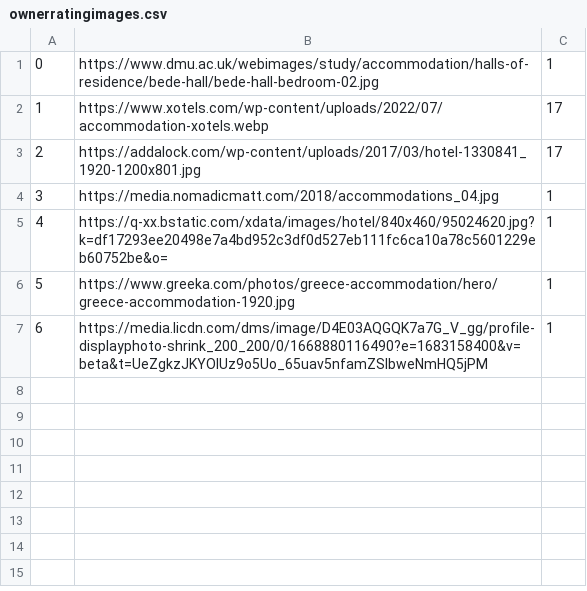
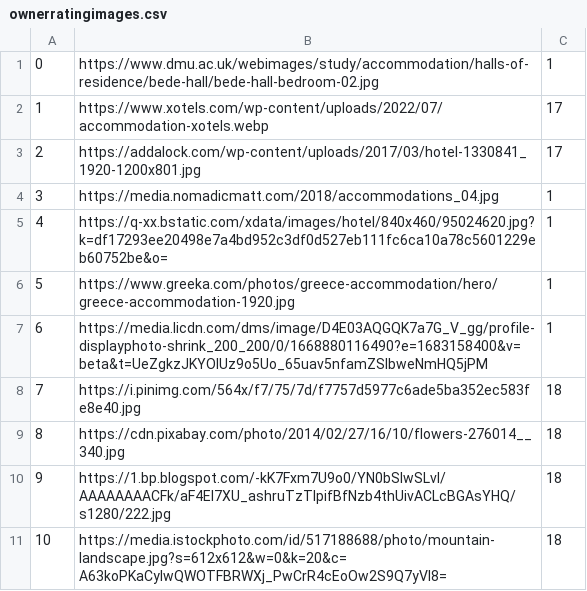
Before and after one commit to banja001/Alt-F4, a CSV file: booking/booking/Resources/Data/ownerratingimages.csv, drawn as a sheet.

```diff
--- a/booking/booking/Resources/Data/ownerratingimages.csv
+++ b/booking/booking/Resources/Data/ownerratingimages.csv
@@ -7 +7,5 @@
 6|https://media.licdn.com/dms/image/D4E03AQGQK7a7G_V_gg/profile-displayphoto-shrink_200_200/0/1668880116490?e=1683158400&v=beta&t=UeZgkzJKYOIUz9o5Uo_65uav5nfamZSIbweNmHQ5jPM|1
+7|https://i.pinimg.com/564x/f7/75/7d/f7757d5977c6ade5ba352ec583fe8e40.jpg|18
+8|https://cdn.pixabay.com/photo/2014/02/27/16/10/flowers-276014__340.jpg|18
+9|https://1.bp.blogspot.com/-kK7Fxm7U9o0/YN0bSIwSLvI/AAAAAAAACFk/aF4EI7XU_ashruTzTIpifBfNzb4thUivACLcBGAsYHQ/s1280/222.jpg|18
+10|https://media.istockphoto.com/id/517188688/photo/mountain-landscape.jpg?s=612x612&w=0&k=20&c=A63koPKaCyIwQWOTFBRWXj_PwCrR4cEoOw2S9Q7yVl8=|18
```
Also changed, not shown: booking/booking/Resources/Data/reservedDates.csv, 5 other files.
